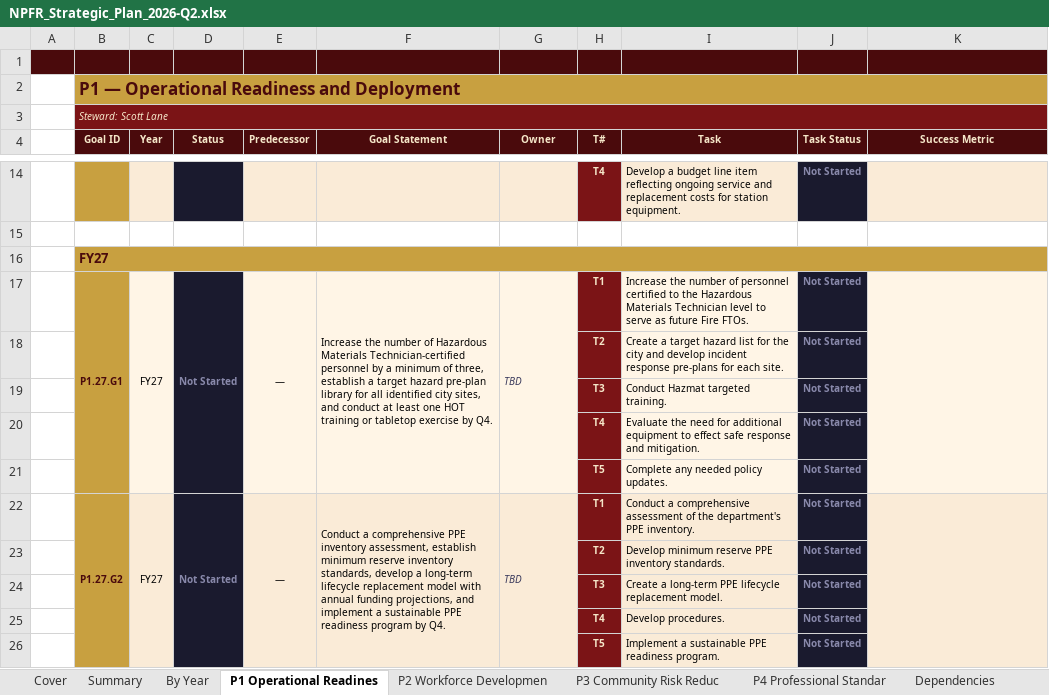
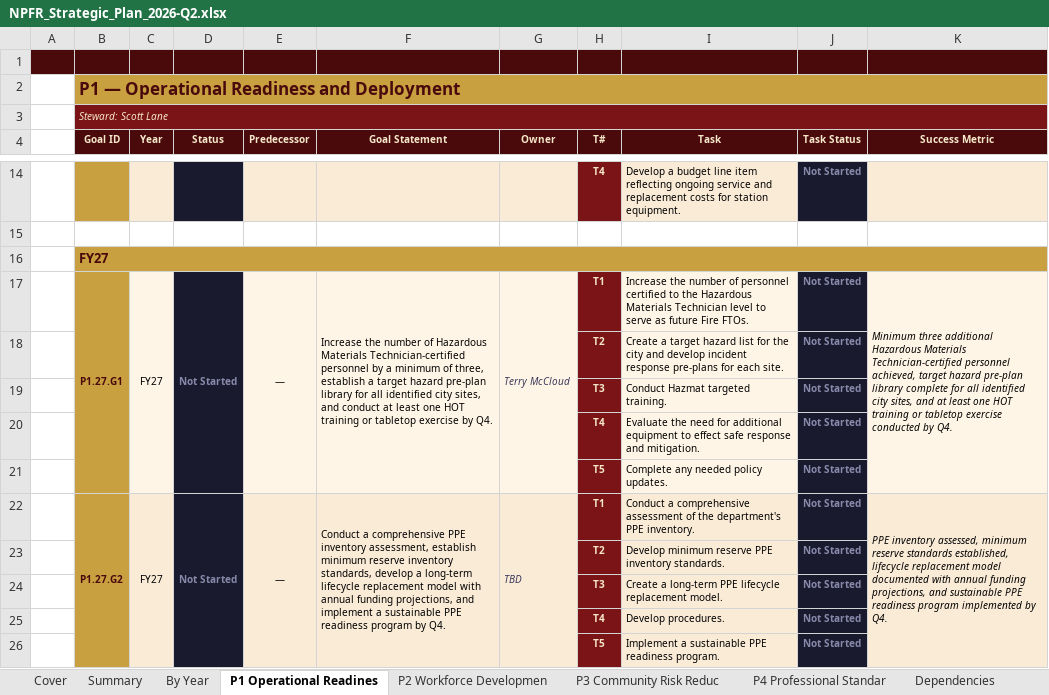
Before and after one commit to North-Port-Fire-Rescue/npfr-strategic-plan, an Excel workbook: exports/NPFR_Strategic_Plan_2026-Q2.xlsx, sheet P1 Operational Readines, drawn as a sheet; only a part is shown, gaps mark what is left out; values as stored, in another font and other column widths than the file's, no borders; the diff covers the shown part only; the diff names each change by its address in the sheet, - before the commit and + after, or states it on an @@ line.

Commit message:
update to sp documents

```diff
--- a/exports/NPFR_Strategic_Plan_2026-Q2.xlsx (sheet P1 Operational Readines)
+++ b/exports/NPFR_Strategic_Plan_2026-Q2.xlsx (sheet P1 Operational Readines)
-G17 (Owner): TBD
+G17 (Owner): Terry McCloud
-K17 (Success Metric): (empty)
+K17 (Success Metric): Minimum three additional Hazardous Materials Technician-certified personnel achieved, target hazard pre-plan library complete for all identified city sites, and at least one HOT training or tabletop exercise conducted by Q4.
-K22 (Success Metric): (empty)
+K22 (Success Metric): PPE inventory assessed, minimum reserve standards established, lifecycle replacement model documented with annual funding projections, and sustainable PPE readiness program implemented by Q4.
```
Also changed, not shown: 10 edited cells and cell formats elsewhere in this sheet, sheet Changelog, sheet By Year, sheet P4 Professional Standar, sheet P2 Workforce Developmen, sheet P3 Community Risk Reduc, sheet Dependencies, 2 more sheets, 5 other files.
